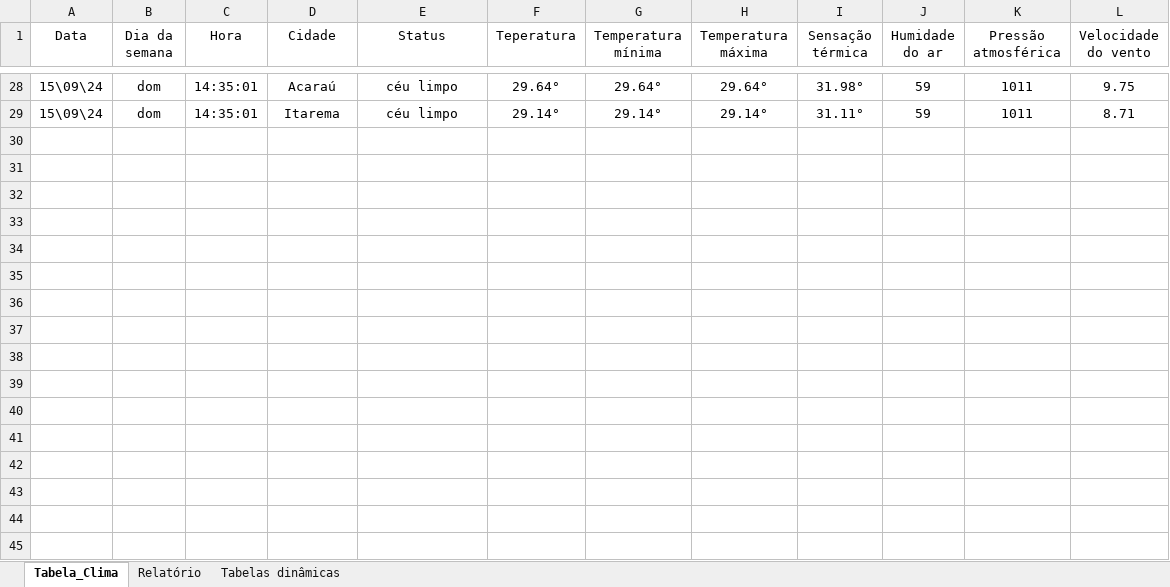
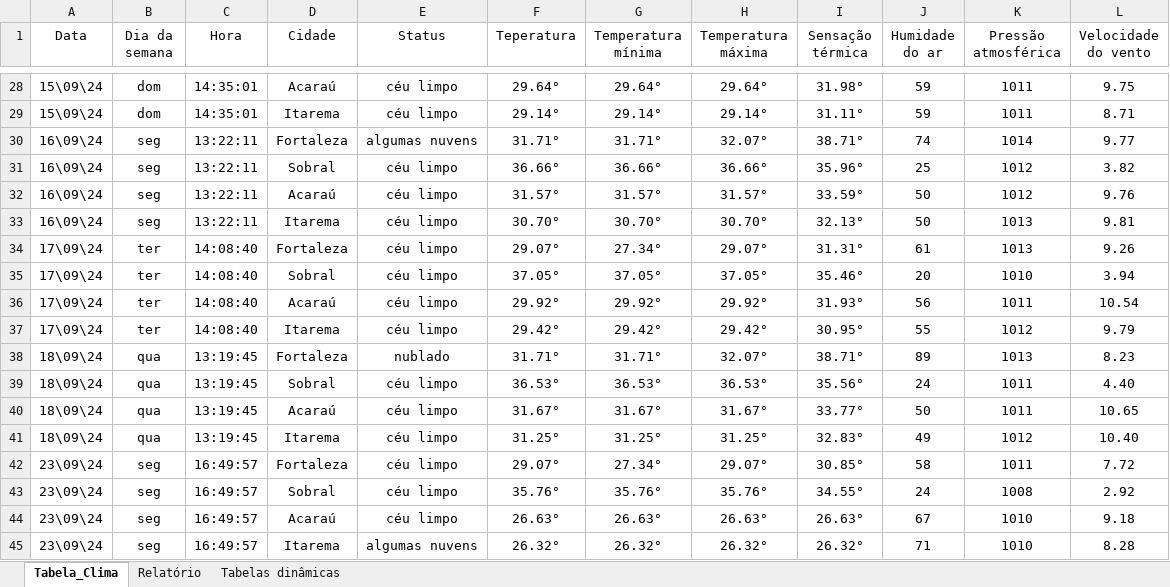
Before and after one commit to gabriel-x303/Data_Science_Project, an Excel workbook: Monitoramento_Clima.xlsx, sheet Tabela_Clima, drawn as a sheet; only a part is shown, gaps mark what is left out; values as stored, in another font and other column widths than the file's, no borders; conditional formats and table styles not drawn; the diff names each change by its address in the sheet, - before the commit and + after, or states it on an @@ line.

Commit message:
Atualização semanal 23/09/24

```diff
--- a/Monitoramento_Clima.xlsx (sheet Tabela_Clima)
+++ b/Monitoramento_Clima.xlsx (sheet Tabela_Clima)
+row 30: 16\09\24 | seg | 13:22:11 | Fortaleza | algumas nuvens | 31.71° | 31.71° | 32.07° | 38.71° | 74 | 1014 | 9.77
+row 31: 16\09\24 | seg | 13:22:11 | Sobral | céu limpo | 36.66° | 36.66° | 36.66° | 35.96° | 25 | 1012 | 3.82
+row 32: 16\09\24 | seg | 13:22:11 | Acaraú | céu limpo | 31.57° | 31.57° | 31.57° | 33.59° | 50 | 1012 | 9.76
+row 33: 16\09\24 | seg | 13:22:11 | Itarema | céu limpo | 30.70° | 30.70° | 30.70° | 32.13° | 50 | 1013 | 9.81
+row 34: 17\09\24 | ter | 14:08:40 | Fortaleza | céu limpo | 29.07° | 27.34° | 29.07° | 31.31° | 61 | 1013 | 9.26
+row 35: 17\09\24 | ter | 14:08:40 | Sobral | céu limpo | 37.05° | 37.05° | 37.05° | 35.46° | 20 | 1010 | 3.94
+row 36: 17\09\24 | ter | 14:08:40 | Acaraú | céu limpo | 29.92° | 29.92° | 29.92° | 31.93° | 56 | 1011 | 10.54
+row 37: 17\09\24 | ter | 14:08:40 | Itarema | céu limpo | 29.42° | 29.42° | 29.42° | 30.95° | 55 | 1012 | 9.79
+row 38: 18\09\24 | qua | 13:19:45 | Fortaleza | nublado | 31.71° | 31.71° | 32.07° | 38.71° | 89 | 1013 | 8.23
+row 39: 18\09\24 | qua | 13:19:45 | Sobral | céu limpo | 36.53° | 36.53° | 36.53° | 35.56° | 24 | 1011 | 4.40
+row 40: 18\09\24 | qua | 13:19:45 | Acaraú | céu limpo | 31.67° | 31.67° | 31.67° | 33.77° | 50 | 1011 | 10.65
+row 41: 18\09\24 | qua | 13:19:45 | Itarema | céu limpo | 31.25° | 31.25° | 31.25° | 32.83° | 49 | 1012 | 10.40
+row 42: 23\09\24 | seg | 16:49:57 | Fortaleza | céu limpo | 29.07° | 27.34° | 29.07° | 30.85° | 58 | 1011 | 7.72
+row 43: 23\09\24 | seg | 16:49:57 | Sobral | céu limpo | 35.76° | 35.76° | 35.76° | 34.55° | 24 | 1008 | 2.92
+row 44: 23\09\24 | seg | 16:49:57 | Acaraú | céu limpo | 26.63° | 26.63° | 26.63° | 26.63° | 67 | 1010 | 9.18
+row 45: 23\09\24 | seg | 16:49:57 | Itarema | algumas nuvens | 26.32° | 26.32° | 26.32° | 26.32° | 71 | 1010 | 8.28
```
Also changed, not shown: sheet Tabelas dinâmicas, charts or pictures, Teste.xlsx, 2 other files.
